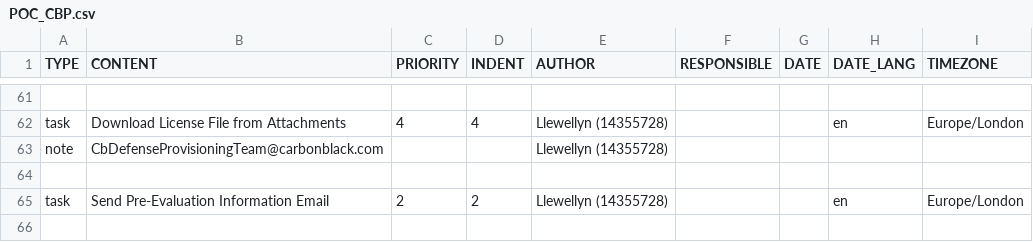
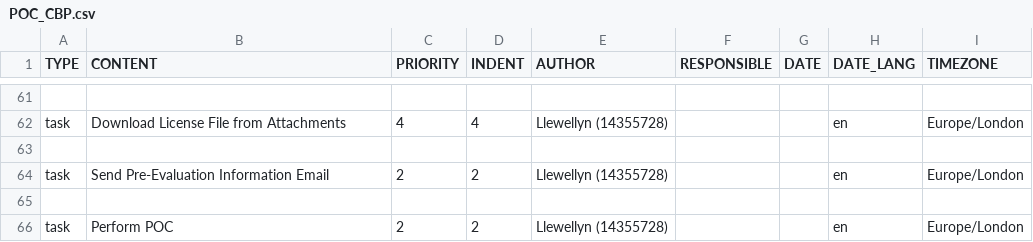
Before and after one commit to marblagin/todoist-helper, a CSV file: templates/POC_CBP.csv, drawn as a sheet; only a part is shown, gaps mark what is left out; the shorter side is filled out with more unchanged rows; the diff names each change by its address in the sheet, - before the commit and + after, or states it on an @@ line.

```diff
--- a/templates/POC_CBP.csv
+++ b/templates/POC_CBP.csv
-row 63: note | CbDefenseProvisioningTeam@carbonblack.com |  |  | Llewellyn (14355728)
```
Also changed, not shown: templates/POC_CBC.csv, templates/POC_CBR.csv, 1 other file.
